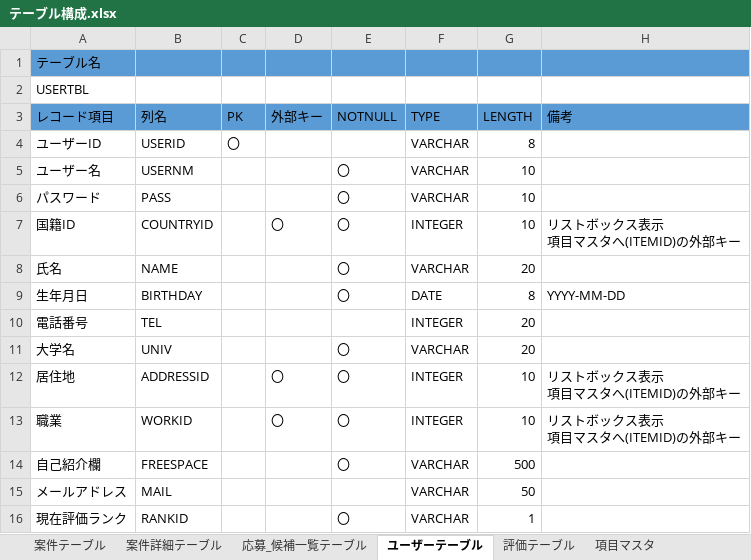
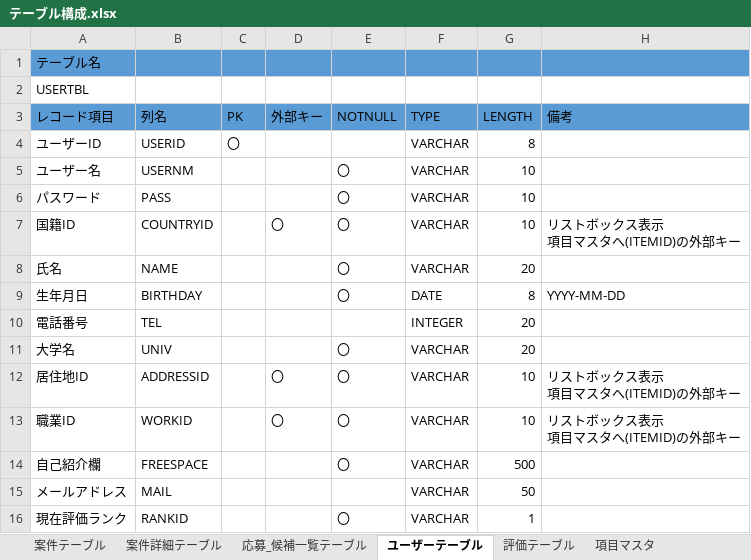
Before and after one commit to KotaroWatanabe/firstPJ, an Excel workbook: テーブル構成.xlsx, sheet ユーザーテーブル, drawn as a sheet; values as stored, in another font and other column widths than the file's, no borders; the diff names each change by its address in the sheet, - before the commit and + after, or states it on an @@ line.

Commit message:
models.py再作成 STATUSの項目がINTEGERだったので、VARCHARへ変更

```diff
--- a/テーブル構成.xlsx (sheet ユーザーテーブル)
+++ b/テーブル構成.xlsx (sheet ユーザーテーブル)
-F7 (TYPE): INTEGER
+F7 (TYPE): VARCHAR
-A12 (レコード項目): 居住地
+A12 (レコード項目): 居住地ID
-F12:F13 (TYPE): INTEGER
+F12:F13 (TYPE): VARCHAR
-A13 (レコード項目): 職業
+A13 (レコード項目): 職業ID
```
Also changed, not shown: sheet 案件テーブル, sheet 項目マスタ内容, sheet 応募_候補一覧テーブル, sheet 案件詳細テーブル, 1 other file.
